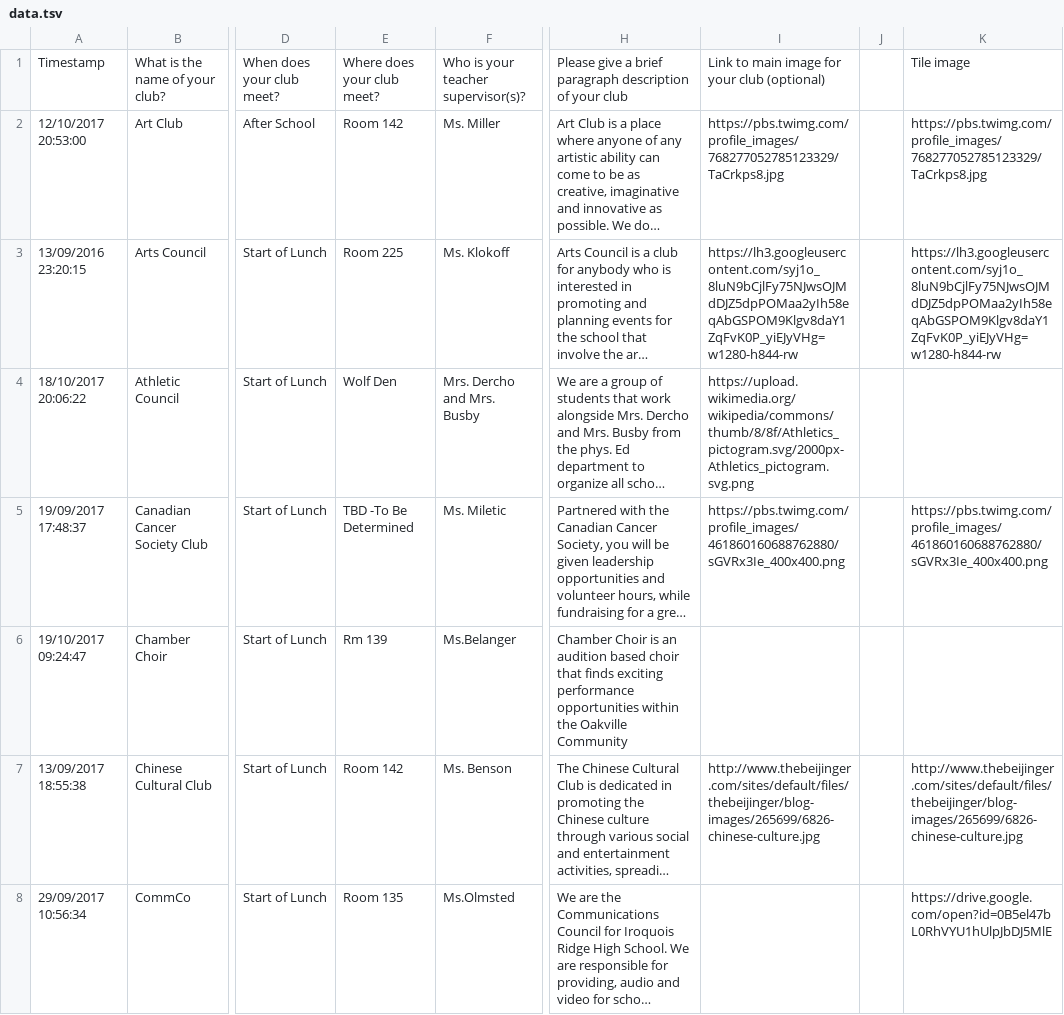
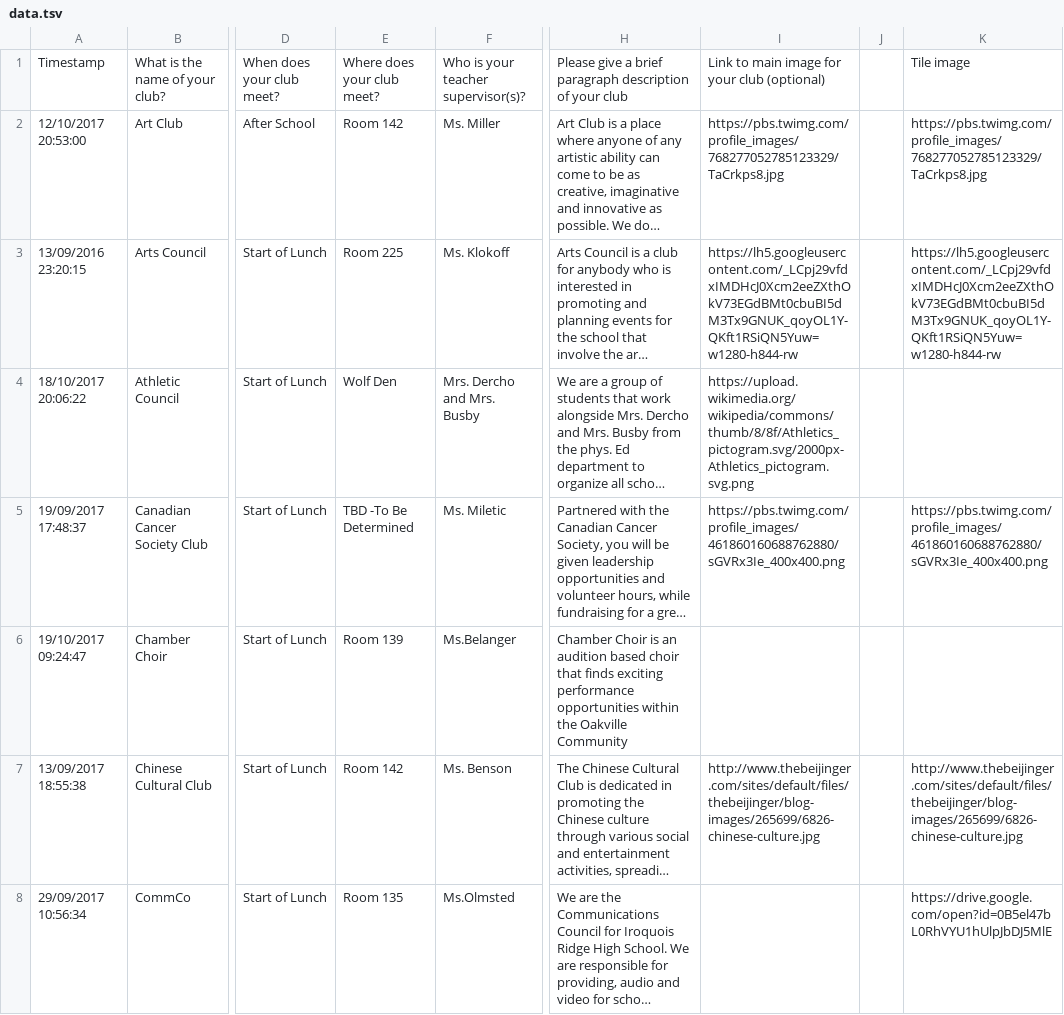
Before and after one commit to iroquoisridge/ridgeclubs, a TSV file: data.tsv, drawn as a sheet; only a part is shown, gaps mark what is left out; long unchanged cells end in …; the diff covers the shown part only; the diff names each change by its address in the sheet, - before the commit and + after, or states it on an @@ line.

Commit message:
Changed Arts coucil and chess image
Fixed it?

```diff
--- a/data.tsv
+++ b/data.tsv
-I3: https://lh3.googleusercontent.com/syj1o_8luN9bCjlFy75NJwsOJMdDJZ5dpPOMaa2yIh58eqAbGSPOM9Klgv8daY1ZqFvK0P_yiEJyVHg=w1280-h844-rw
+I3: https://lh5.googleusercontent.com/_LCpj29vfdxIMDHcJ0Xcm2eeZXthOkV73EGdBMt0cbuBI5dM3Tx9GNUK_qoyOL1Y-QKft1RSiQN5Yuw=w1280-h844-rw
-K3: https://lh3.googleusercontent.com/syj1o_8luN9bCjlFy75NJwsOJMdDJZ5dpPOMaa2yIh58eqAbGSPOM9Klgv8daY1ZqFvK0P_yiEJyVHg=w1280-h844-rw
+K3: https://lh5.googleusercontent.com/_LCpj29vfdxIMDHcJ0Xcm2eeZXthOkV73EGdBMt0cbuBI5dM3Tx9GNUK_qoyOL1Y-QKft1RSiQN5Yuw=w1280-h844-rw
-E6: Rm 139
+E6: Room 139
```
Also changed, not shown: 1 added row and 6 edited cells elsewhere in this file.
